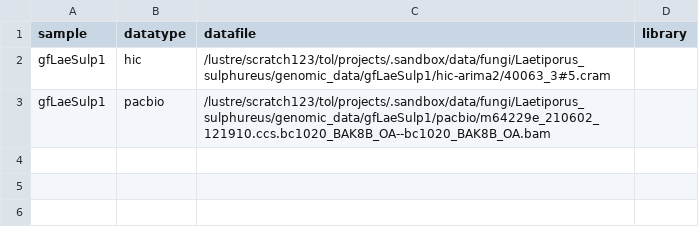
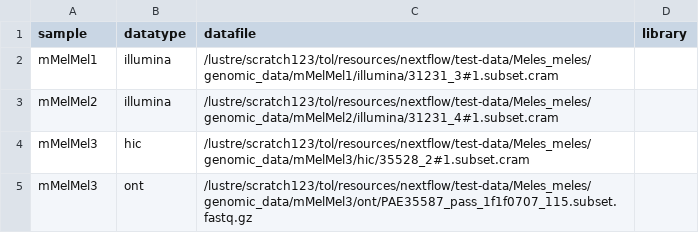
Before and after one commit to sanger-tol/readmapping, a CSV file: assets/samplesheet.csv, drawn as a sheet.

Commit message:
update samplesheet

```diff
--- a/assets/samplesheet.csv
+++ b/assets/samplesheet.csv
@@ -1,3 +1,5 @@
 sample,datatype,datafile,library
-gfLaeSulp1,hic,/lustre/scratch123/tol/projects/.sandbox/data/fungi/Laetiporus_sulphureus/genomic_data/gfLaeSulp1/hic-arima2/40063_3#5.cram,
-gfLaeSulp1,pacbio,/lustre/scratch123/tol/projects/.sandbox/data/fungi/Laetiporus_sulphureus/genomic_data/gfLaeSulp1/pacbio/m64229e_210602_121910.ccs.bc1020_BAK8B_OA--bc1020_BAK8B_OA.bam,
+mMelMel1,illumina,/lustre/scratch123/tol/resources/nextflow/test-data/Meles_meles/genomic_data/mMelMel1/illumina/31231_3#1.subset.cram,
+mMelMel2,illumina,/lustre/scratch123/tol/resources/nextflow/test-data/Meles_meles/genomic_data/mMelMel2/illumina/31231_4#1.subset.cram,
+mMelMel3,hic,/lustre/scratch123/tol/resources/nextflow/test-data/Meles_meles/genomic_data/mMelMel3/hic/35528_2#1.subset.cram,
+mMelMel3,ont,/lustre/scratch123/tol/resources/nextflow/test-data/Meles_meles/genomic_data/mMelMel3/ont/PAE35587_pass_1f1f0707_115.subset.fastq.gz,
```
Also changed, not shown: 2 other files.
